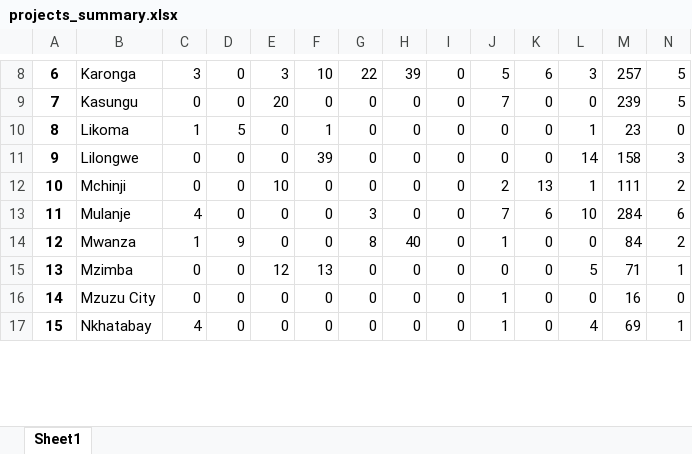
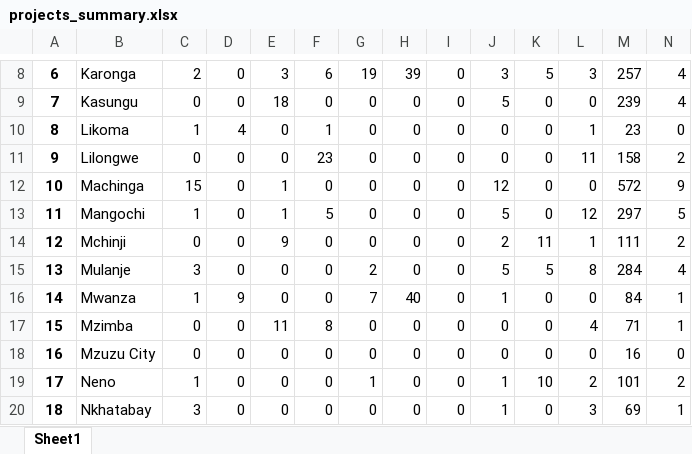
Before and after one commit to francischidziwisano/2020electionsddashboard, an Excel workbook: data/projects_mapping/projects_summary.xlsx, sheet Sheet1, drawn as a sheet; only a part is shown, gaps mark what is left out; values as stored, in another font and other column widths than the file's, no borders; addresses are those after the commit; the diff covers the shown part only; the diff names each change by its address in the sheet, - before the commit and + after, or states it on an @@ line.

```diff
--- a/data/projects_mapping/projects_summary.xlsx (sheet Sheet1)
+++ b/data/projects_mapping/projects_summary.xlsx (sheet Sheet1)
-C8: 3
+C8: 2
-F8: 10
+F8: 6
-G8: 22
+G8: 19
-J8: 5
+J8: 3
-K8: 6
+K8: 5
-N8:N9: 5
+N8:N9: 4
-E9: 20
+E9: 18
-J9: 7
+J9: 5
-D10: 5
+D10: 4
-F11: 39
+F11: 23
-L11: 14
+L11: 11
-N11: 3
+N11: 2
+row 12: 10 | Machinga | 15 | 0 | 1 | 0 | 0 | 0 | 0 | 12 | 0 | 0 | 572 | 9
+row 13: 11 | Mangochi | 1 | 0 | 1 | 5 | 0 | 0 | 0 | 5 | 0 | 12 | 297 | 5
@@ column A renumbered between rows 14 and 28 @@
-E14: 10
+E14: 9
-K14: 13
+K14: 11
-C15: 4
+C15: 3
-G15: 3
+G15: 2
-J15: 7
+J15: 5
-K15: 6
+K15: 5
-L15: 10
+L15: 8
-N15: 6
+N15: 4
-G16: 8
+G16: 7
-N16: 2
+N16: 1
-E17: 12
+E17: 11
-F17: 13
+F17: 8
-L17: 5
+L17: 4
-J18: 1
+J18: 0
+row 19: 17 | Neno | 1 | 0 | 0 | 0 | 1 | 0 | 0 | 1 | 10 | 2 | 101 | 2
-C20: 4
+C20: 3
-L20: 4
+L20: 3
```
Also changed, not shown: 2 added rows and 71 edited cells elsewhere in this sheet, data/projects_mapping/merged.xlsx, data/projects_mapping/projects.xlsx, 2 other files.
